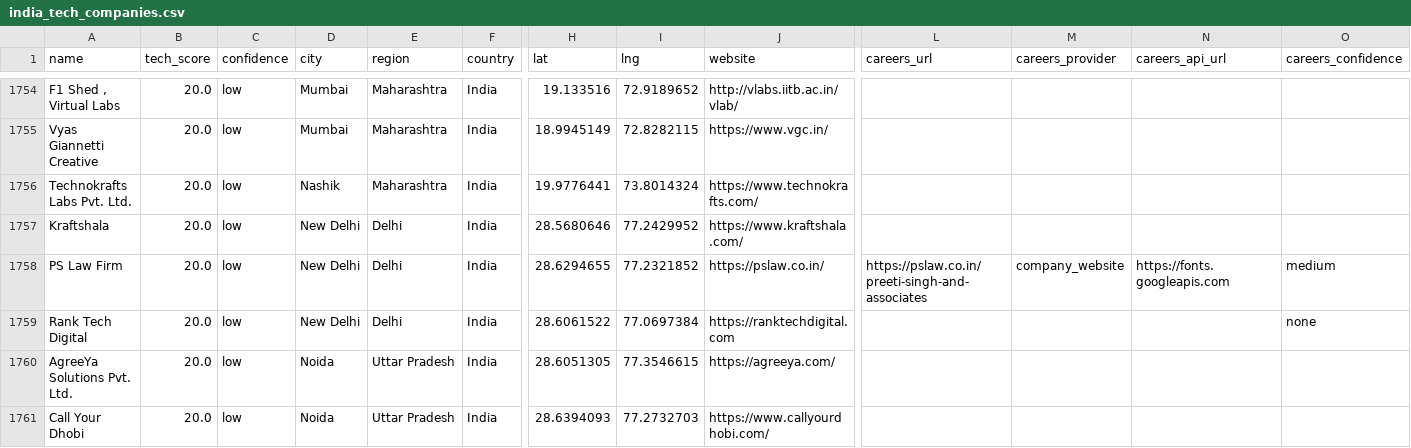
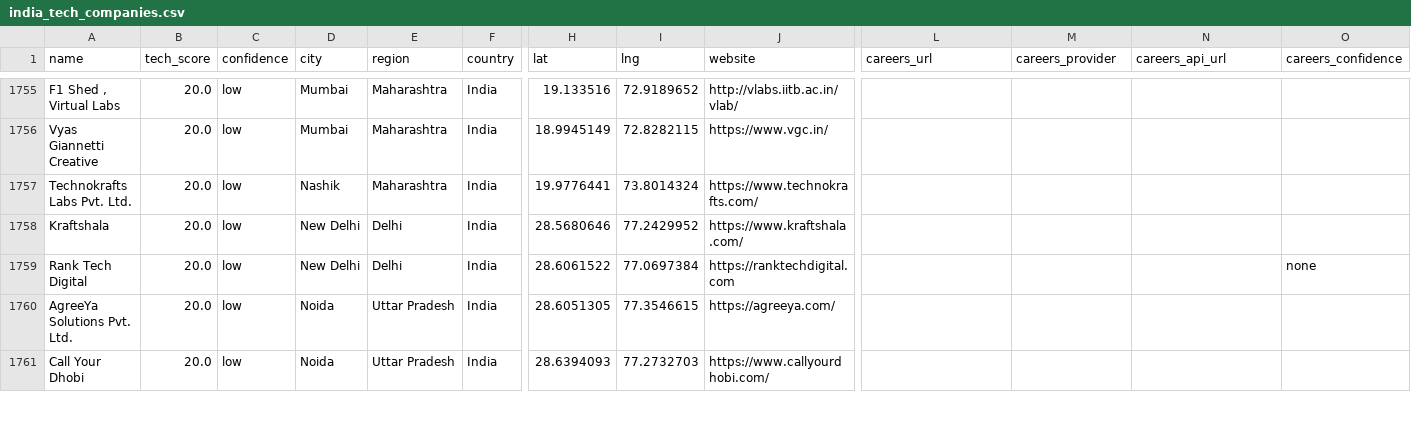
Before and after one commit to AkashKumar7902/india-tech-company-finder, a CSV file: results/india_tech_companies.csv, drawn as a sheet; only a part is shown, gaps mark what is left out; removed rows and columns are numbered as before the commit, all else as after; rows hold the shown columns only; the diff covers the shown part only; the diff names each change by its address in the sheet, - before the commit and + after, or states it on an @@ line.

```diff
--- a/results/india_tech_companies.csv
+++ b/results/india_tech_companies.csv
-row 1758: PS Law Firm | 20.0 | low | New Delhi | Delhi | India | 28.6294655 | 77.2321852 | https://pslaw.co.in/ | https://pslaw.co.in/preeti-singh-and-associates | company_website | https://fonts.googleapis.com | medium
```
Also changed, not shown: 1 added row and 9 edited cells elsewhere in this file, 1 other file.
